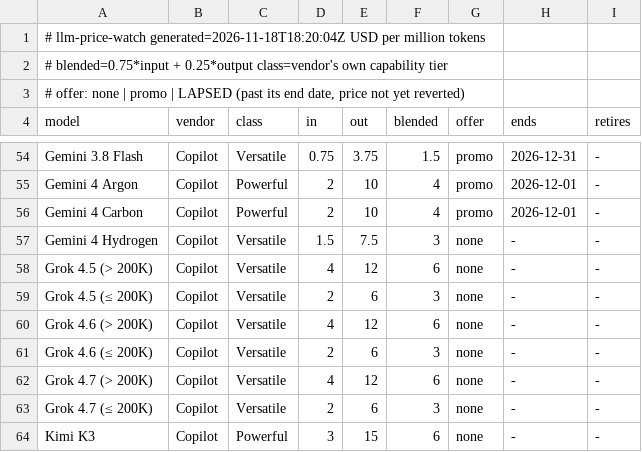
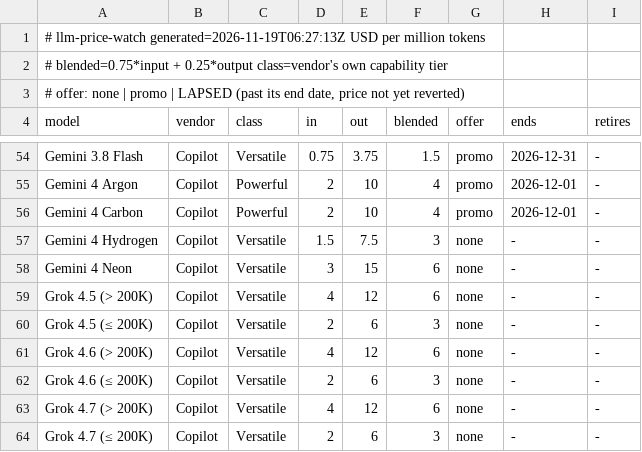
Before and after one commit to zrrbite/llm-price-watch, a TSV file: site/models.tsv, drawn as a sheet; only a part is shown, gaps mark what is left out; the shorter side is filled out with more unchanged rows.

```diff
--- a/site/models.tsv
+++ b/site/models.tsv
@@ -1,2 +1,2 @@
-# llm-price-watch  generated=2026-11-18T18:20:04Z  USD per million tokens
+# llm-price-watch  generated=2026-11-19T06:27:13Z  USD per million tokens
 # blended=0.75*input + 0.25*output  class=vendor's own capability tier
@@ -57,2 +57,3 @@ Gemini 4 Carbon	Copilot	Powerful	2	10	4	promo	2026-12-01	-
 Gemini 4 Hydrogen	Copilot	Versatile	1.5	7.5	3	none	-	-
+Gemini 4 Neon	Copilot	Versatile	3	15	6	none	-	-
 Grok 4.5 (> 200K)	Copilot	Versatile	4	12	6	none	-	-
```
Also changed, not shown: 11 other files.
